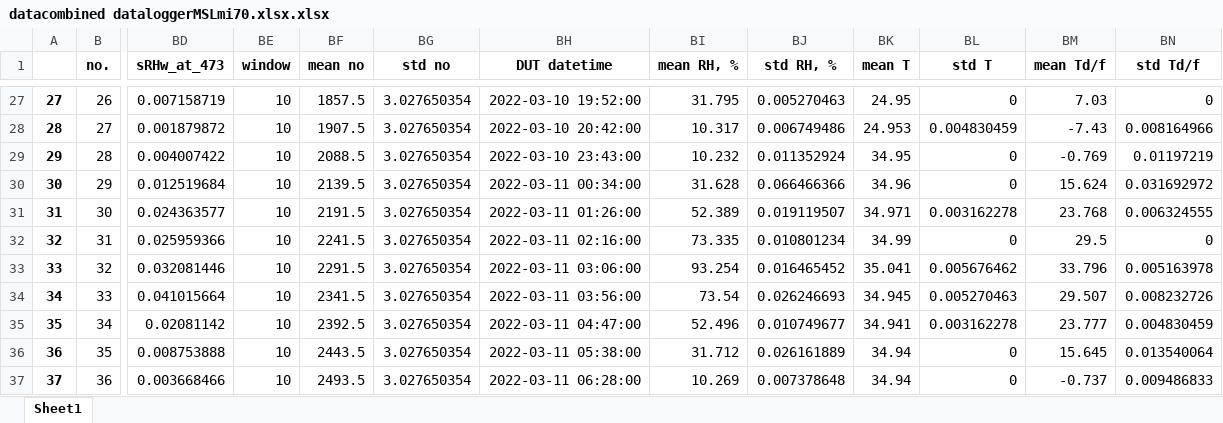
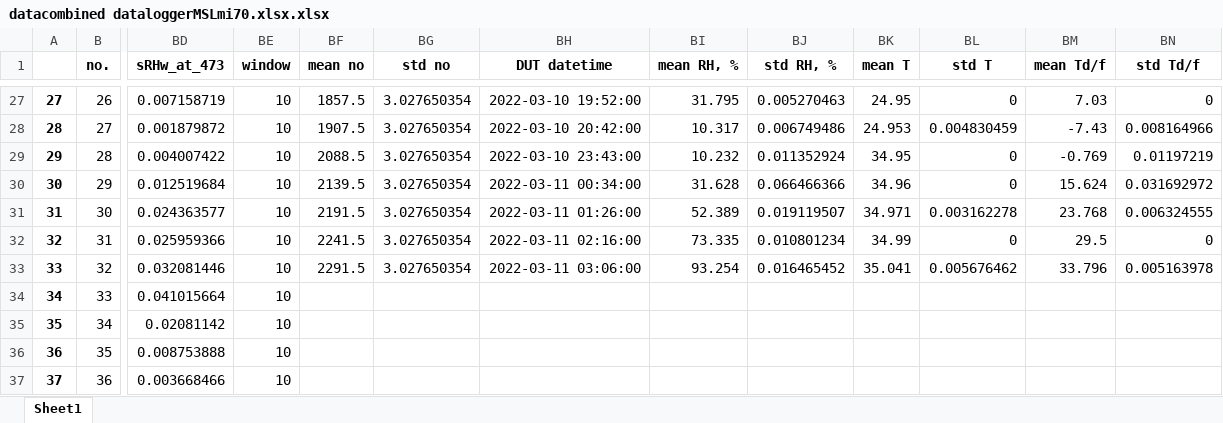
Before and after one commit to Stefaanjanssens/Combine_data_logger, an Excel workbook: datacombined dataloggerMSLmi70.xlsx.xlsx, sheet Sheet1, drawn as a sheet; only a part is shown, gaps mark what is left out; values as stored, in another font and other column widths than the file's, no borders; the diff covers the shown part only; the diff names each change by its address in the sheet, - before the commit and + after, or states it on an @@ line.

```diff
--- a/datacombined dataloggerMSLmi70.xlsx.xlsx (sheet Sheet1)
+++ b/datacombined dataloggerMSLmi70.xlsx.xlsx (sheet Sheet1)
-BF34 (mean no): 2341.5
+BF34 (mean no): (empty)
-BG34:BG37 (std no): 3.027650354
+BG34:BG37 (std no): (empty)
-BH34 (DUT datetime): 2022-03-11 03:56:00
+BH34 (DUT datetime): (empty)
-BI34 (mean RH, %): 73.54
+BI34 (mean RH, %): (empty)
-BJ34 (std RH, %): 0.026246693
+BJ34 (std RH, %): (empty)
-BK34 (mean T): 34.945
+BK34 (mean T): (empty)
-BL34 (std T): 0.005270463
+BL34 (std T): (empty)
-BM34 (mean Td/f): 29.507
+BM34 (mean Td/f): (empty)
-BN34 (std Td/f): 0.008232726
+BN34 (std Td/f): (empty)
-BF35 (mean no): 2392.5
+BF35 (mean no): (empty)
-BH35 (DUT datetime): 2022-03-11 04:47:00
+BH35 (DUT datetime): (empty)
-BI35 (mean RH, %): 52.496
+BI35 (mean RH, %): (empty)
-BJ35 (std RH, %): 0.010749677
+BJ35 (std RH, %): (empty)
-BK35 (mean T): 34.941
+BK35 (mean T): (empty)
-BL35 (std T): 0.003162278
+BL35 (std T): (empty)
-BM35 (mean Td/f): 23.777
+BM35 (mean Td/f): (empty)
-BN35 (std Td/f): 0.004830459
+BN35 (std Td/f): (empty)
-BF36 (mean no): 2443.5
+BF36 (mean no): (empty)
-BH36 (DUT datetime): 2022-03-11 05:38:00
+BH36 (DUT datetime): (empty)
-BI36 (mean RH, %): 31.712
+BI36 (mean RH, %): (empty)
-BJ36 (std RH, %): 0.026161889
+BJ36 (std RH, %): (empty)
-BK36:BK37 (mean T): 34.94
+BK36:BK37 (mean T): (empty)
-BL36:BL37 (std T): 0
+BL36:BL37 (std T): (empty)
-BM36 (mean Td/f): 15.645
+BM36 (mean Td/f): (empty)
-BN36 (std Td/f): 0.013540064
+BN36 (std Td/f): (empty)
-BF37 (mean no): 2493.5
+BF37 (mean no): (empty)
-BH37 (DUT datetime): 2022-03-11 06:28:00
+BH37 (DUT datetime): (empty)
-BI37 (mean RH, %): 10.269
+BI37 (mean RH, %): (empty)
-BJ37 (std RH, %): 0.007378648
+BJ37 (std RH, %): (empty)
-BM37 (mean Td/f): -0.737
+BM37 (mean Td/f): (empty)
-BN37 (std Td/f): 0.009486833
+BN37 (std Td/f): (empty)
```
Also changed, not shown: 45 edited cells elsewhere in this sheet, 2 other files.
